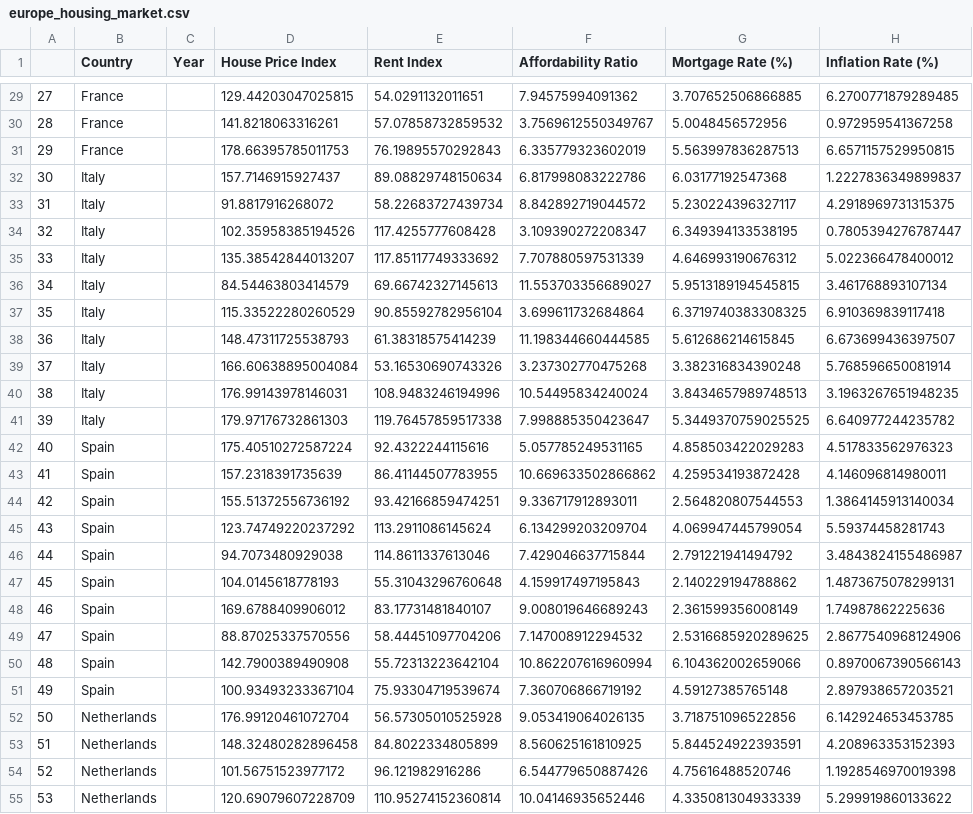
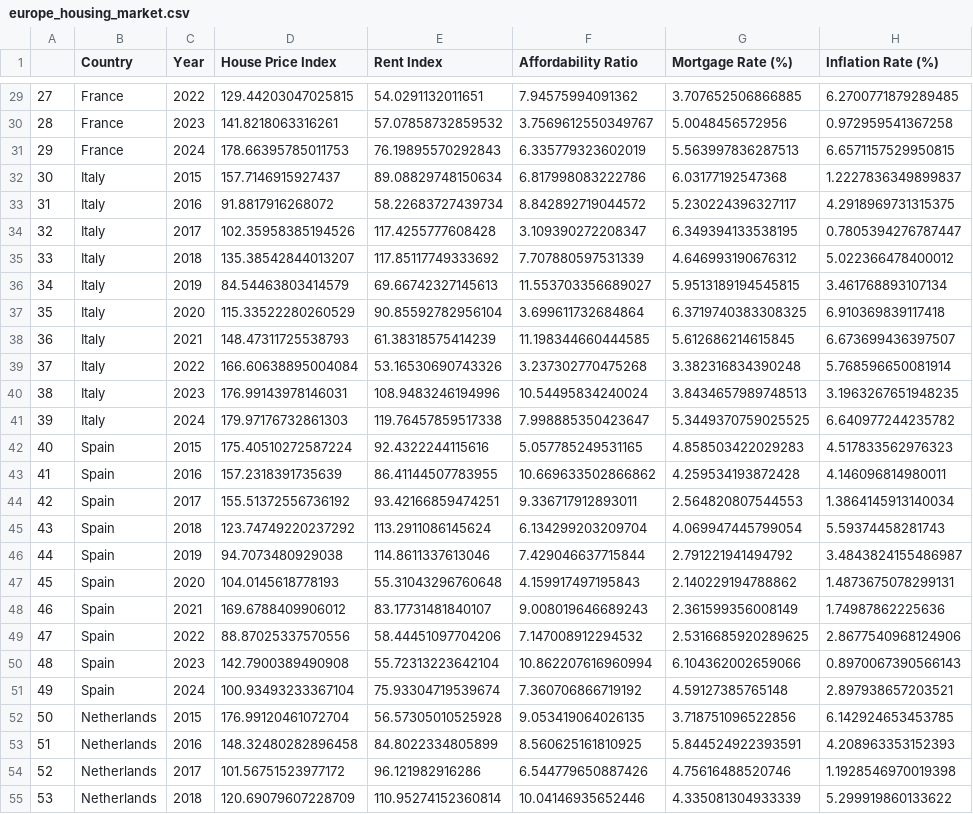
Before and after one commit to MaximilianKlein92/data_anaylsis_global_housing_market, a CSV file: Data/processed/europe_housing_market.csv, drawn as a sheet; only a part is shown, gaps mark what is left out; the diff covers the shown part only; the diff names each change by its address in the sheet, - before the commit and + after, or states it on an @@ line.

Commit message:
Loaded a processed file without year which caused problmens. fixet europe_housing_market.csv with Years now present

```diff
--- a/Data/processed/europe_housing_market.csv
+++ b/Data/processed/europe_housing_market.csv
-C29 (Year): (empty)
+C29 (Year): 2022
-C30 (Year): (empty)
+C30 (Year): 2023
-C31 (Year): (empty)
+C31 (Year): 2024
-C32 (Year): (empty)
+C32 (Year): 2015
-C33 (Year): (empty)
+C33 (Year): 2016
-C34 (Year): (empty)
+C34 (Year): 2017
-C35 (Year): (empty)
+C35 (Year): 2018
-C36 (Year): (empty)
+C36 (Year): 2019
-C37 (Year): (empty)
+C37 (Year): 2020
-C38 (Year): (empty)
+C38 (Year): 2021
-C39 (Year): (empty)
+C39 (Year): 2022
-C40 (Year): (empty)
+C40 (Year): 2023
-C41 (Year): (empty)
+C41 (Year): 2024
-C42 (Year): (empty)
+C42 (Year): 2015
-C43 (Year): (empty)
+C43 (Year): 2016
-C44 (Year): (empty)
+C44 (Year): 2017
-C45 (Year): (empty)
+C45 (Year): 2018
-C46 (Year): (empty)
+C46 (Year): 2019
-C47 (Year): (empty)
+C47 (Year): 2020
-C48 (Year): (empty)
+C48 (Year): 2021
-C49 (Year): (empty)
+C49 (Year): 2022
-C50 (Year): (empty)
+C50 (Year): 2023
-C51 (Year): (empty)
+C51 (Year): 2024
-C52 (Year): (empty)
+C52 (Year): 2015
-C53 (Year): (empty)
+C53 (Year): 2016
-C54 (Year): (empty)
+C54 (Year): 2017
-C55 (Year): (empty)
+C55 (Year): 2018
```
Also changed, not shown: 53 edited cells elsewhere in this file.
